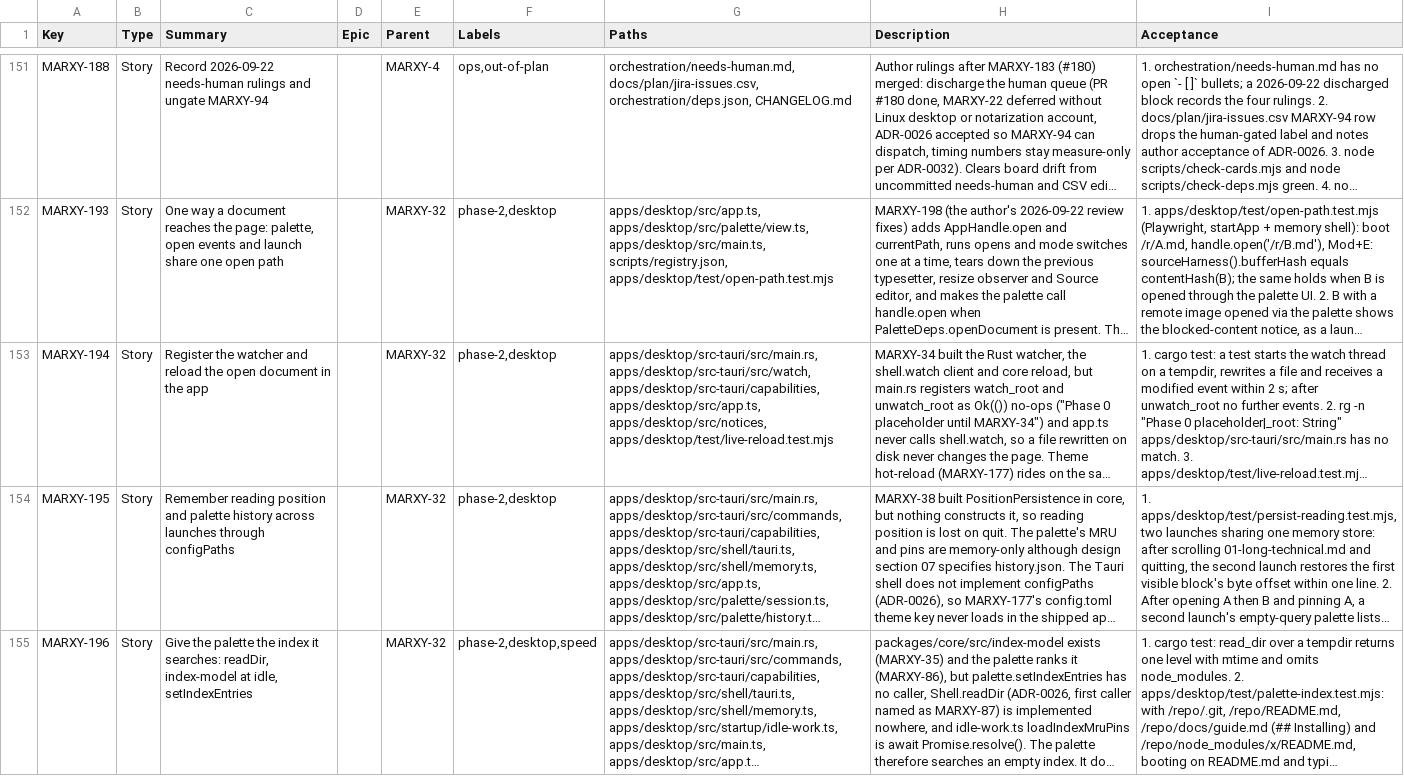
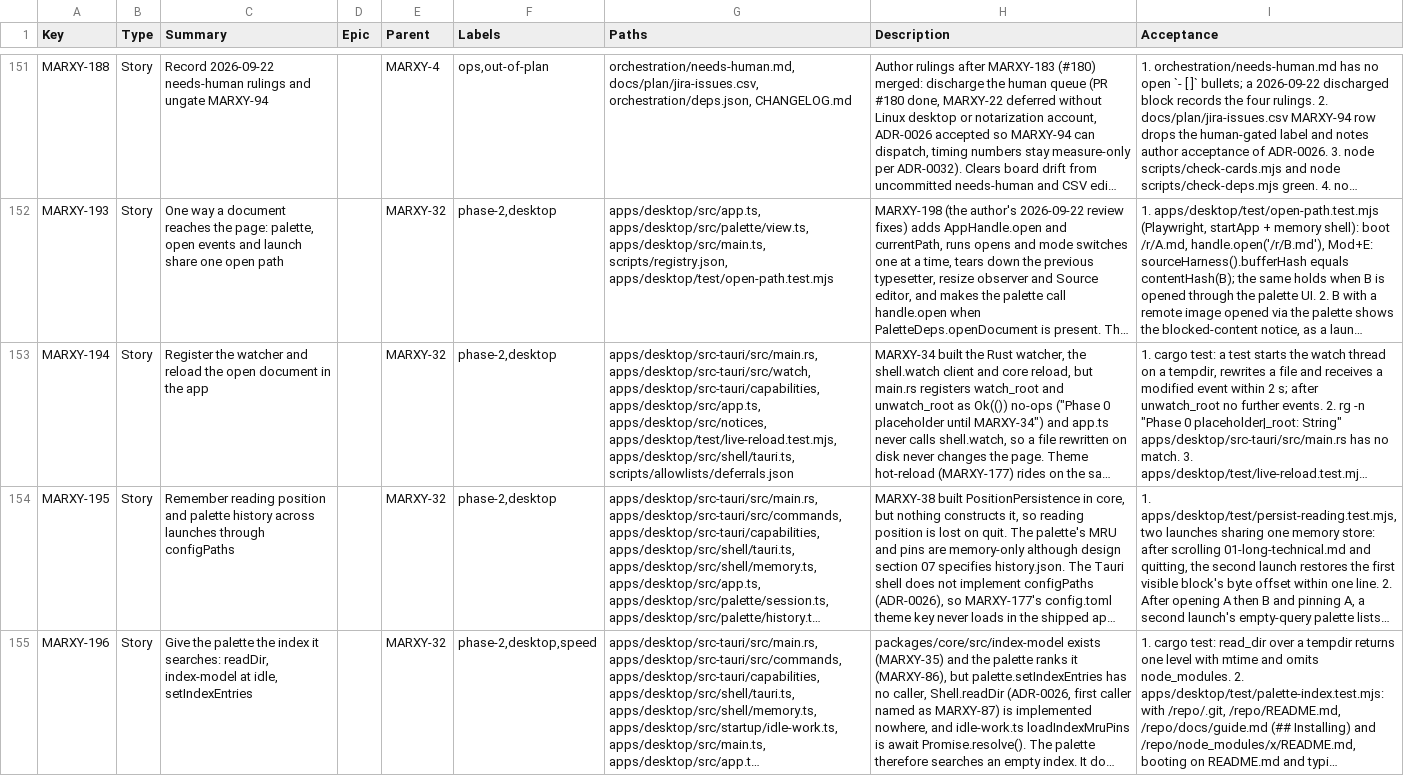
Before and after one commit to inkstrata/marxy, a CSV file: docs/plan/jira-issues.csv, drawn as a sheet; only a part is shown, gaps mark what is left out; long unchanged cells end in …; the diff names each change by its address in the sheet, - before the commit and + after, or states it on an @@ line.

Commit message:
fix(desktop): drop stale watcher deferrals (MARXY-194)
Merging the deferral gate turned this branch red: the placeholders this
story removes were still on the allow-list, and splitting the poll thread
into a second file broke the standalone rustc --test that core runs on
watch/mod.rs. The thread lives in that file again, and the quit docs sit
on quit.

- Remove the MARXY-194 rows from scripts/allowlists/deferrals.json
- Widen this story's paths to the allow-list and the shell client
- Inline the poll thread so rustc --test still compiles one file

Refs: MARXY-194
ADR: 0018

```diff
--- a/docs/plan/jira-issues.csv
+++ b/docs/plan/jira-issues.csv
-G153 (Paths): …apps/desktop/src/app.ts, apps/desktop/src/notices, apps/desktop/test/live-reload.test.mjs
+G153 (Paths): …apps/desktop/src/app.ts, apps/desktop/src/notices, apps/desktop/test/live-reload.test.mjs, apps/desktop/src/shell/tauri.ts, scripts/allowlists/deferrals.json
```
Also changed, not shown: 6 other files.
